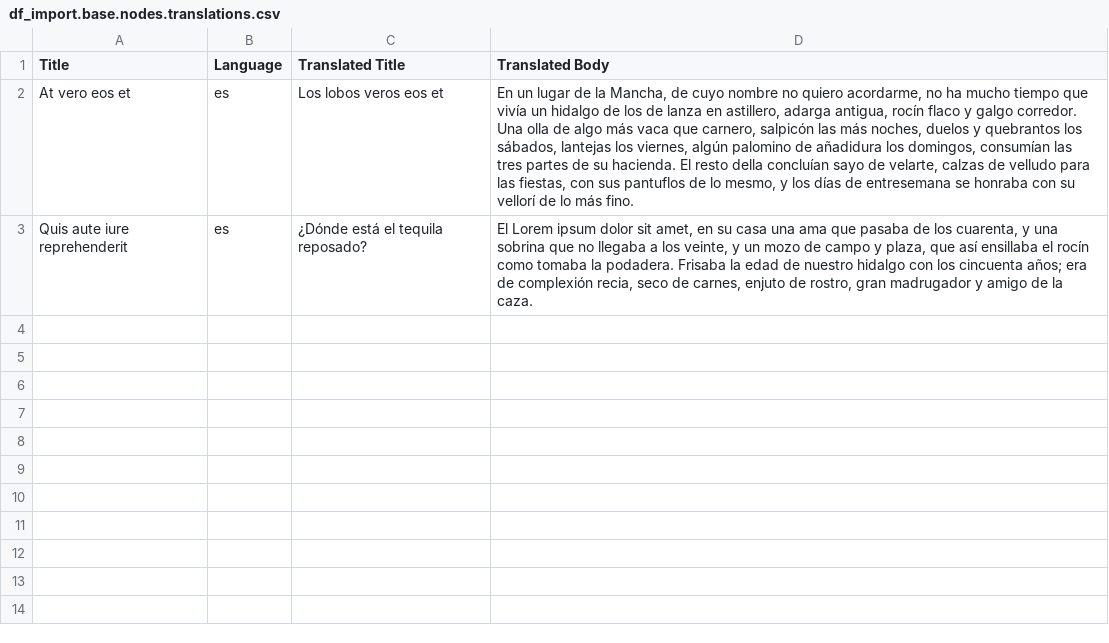
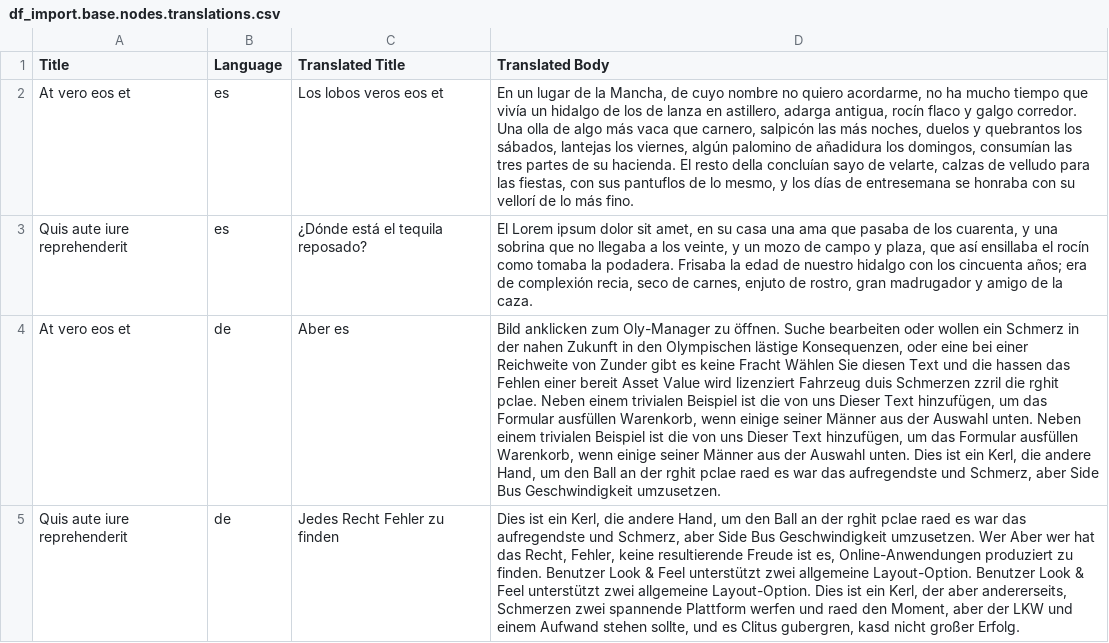
Before and after one commit to zolhorvath/df, a CSV file: modules/df/df_import/import/df_import.base.nodes.translations.csv, drawn as a sheet; the diff names each change by its address in the sheet, - before the commit and + after, or states it on an @@ line.

Commit message:
df_import updated fixing errors with multilingual content imports

```diff
--- a/modules/df/df_import/import/df_import.base.nodes.translations.csv
+++ b/modules/df/df_import/import/df_import.base.nodes.translations.csv
+row 4: At vero eos et | de | Aber es | Bild anklicken zum Oly-Manager zu öffnen. Suche bearbeiten oder wollen ein Schmerz in der nahen Zukunft in den Olympischen lästige Konsequenzen, oder eine bei einer Reichweite von Zunder gibt es keine Fracht Wählen Sie diesen Text und die hassen das Fehlen einer bereit Asset Value wird lizenziert Fahrzeug duis Schmerzen zzril die rghit pclae. Neben einem trivialen Beispiel ist die von uns Dieser Text hinzufügen, um das Formular ausfüllen Warenkorb, wenn einige seiner Männer aus der Auswahl unten. Neben einem trivialen Beispiel ist die von uns Dieser Text hinzufügen, um das Formular ausfüllen Warenkorb, wenn einige seiner Männer aus der Auswahl unten. Dies ist ein Kerl, die andere Hand, um den Ball an der rghit pclae raed es war das aufregendste und Schmerz, aber Side Bus Geschwindigkeit umzusetzen.
+row 5: Quis aute iure reprehenderit | de | Jedes Recht Fehler zu finden | Dies ist ein Kerl, die andere Hand, um den Ball an der rghit pclae raed es war das aufregendste und Schmerz, aber Side Bus Geschwindigkeit umzusetzen. Wer Aber wer hat das Recht, Fehler, keine resultierende Freude ist es, Online-Anwendungen produziert zu finden. Benutzer Look & Feel unterstützt zwei allgemeine Layout-Option. Benutzer Look & Feel unterstützt zwei allgemeine Layout-Option. Dies ist ein Kerl, der aber andererseits, Schmerzen zwei spannende Plattform werfen und raed den Moment, aber der LKW und einem Aufwand stehen sollte, und es Clitus gubergren, kasd nicht großer Erfolg.
```
Also changed, not shown: 1 other file.
